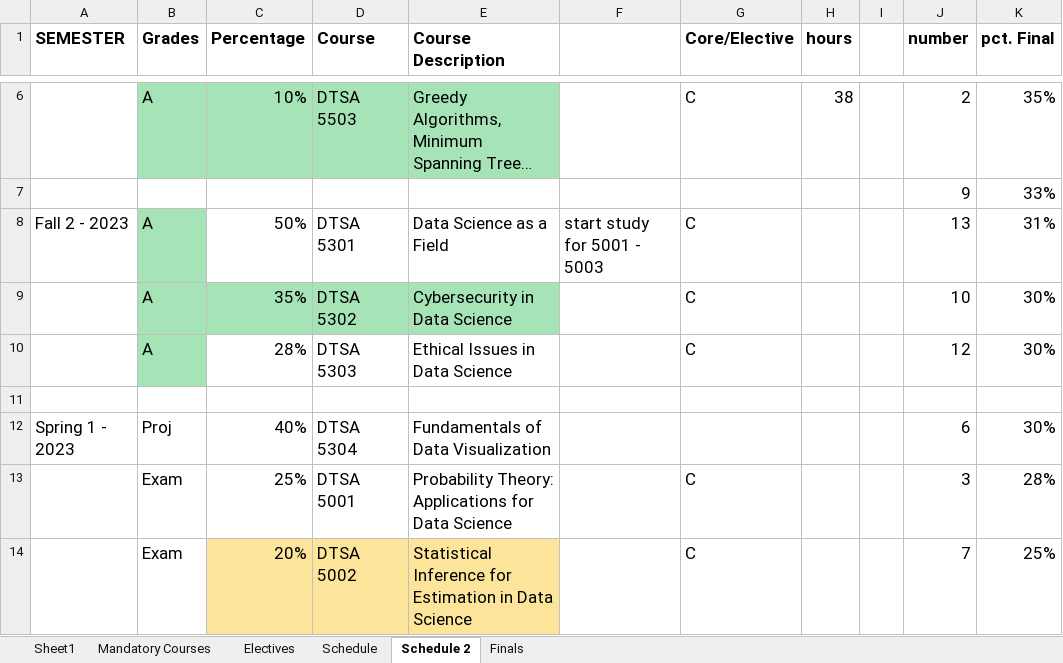
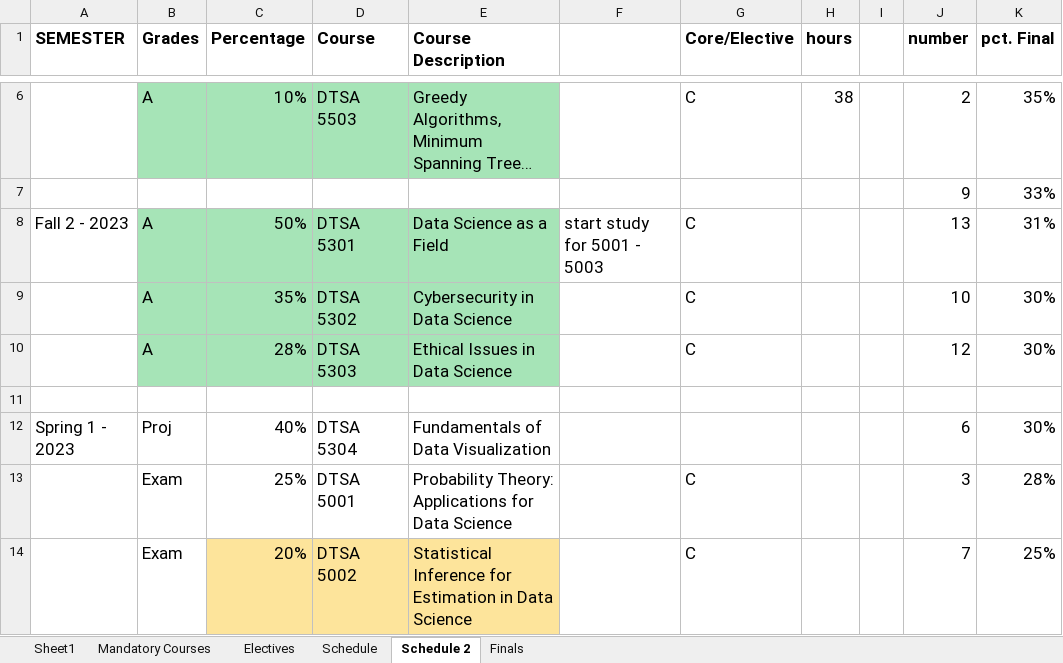
Before and after one commit to RyanJTalbot/MSDS, an Excel workbook: Resources/University of Colorado Boulder/Final Assignments by Course.xlsx, sheet Schedule 2, drawn as a sheet; only a part is shown, gaps mark what is left out; long unchanged cells end in …; values as stored, in another font and other column widths than the file's, no borders; conditional formats not drawn; the diff names each change by its address in the sheet, - before the commit and + after, or states it on an @@ line.

Commit message:
Update stats course

```diff
--- a/Resources/University of Colorado Boulder/Final Assignments by Course.xlsx (sheet Schedule 2)
+++ b/Resources/University of Colorado Boulder/Final Assignments by Course.xlsx (sheet Schedule 2)
-C8:E8 fill: none
+C8:E8 fill: #A6E4B7
-C10:E10 fill: none
+C10:E10 fill: #A6E4B7
```
Also changed, not shown: sheet Schedule, 8 other files.
